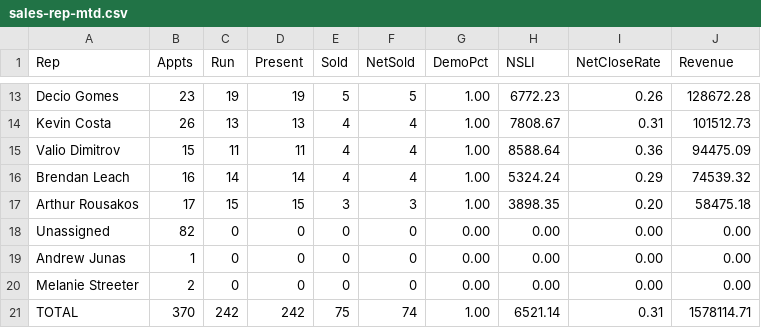
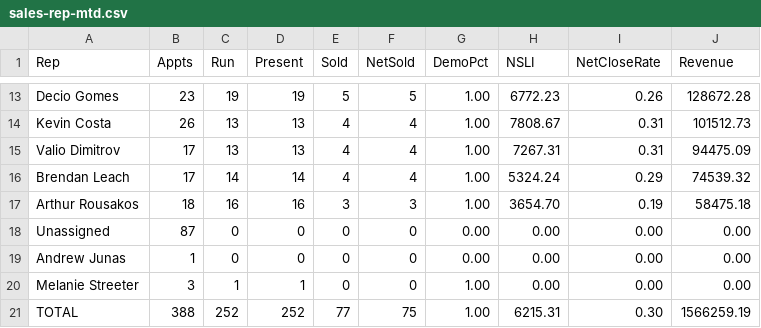
Before and after one commit to SeanSenno/rebath-sales-dashboard, a CSV file: data/sales-rep-mtd.csv, drawn as a sheet; only a part is shown, gaps mark what is left out; the diff covers the shown part only.

```diff
--- a/data/sales-rep-mtd.csv
+++ b/data/sales-rep-mtd.csv
@@ -14,8 +14,8 @@ Decio Gomes,23,19,19,5,5,1.00,6772.23,0.26,128672.28
 Kevin Costa,26,13,13,4,4,1.00,7808.67,0.31,101512.73
-Valio Dimitrov,15,11,11,4,4,1.00,8588.64,0.36,94475.09
-Brendan Leach,16,14,14,4,4,1.00,5324.24,0.29,74539.32
-Arthur Rousakos,17,15,15,3,3,1.00,3898.35,0.20,58475.18
-Unassigned,82,0,0,0,0,0.00,0.00,0.00,0.00
+Valio Dimitrov,17,13,13,4,4,1.00,7267.31,0.31,94475.09
+Brendan Leach,17,14,14,4,4,1.00,5324.24,0.29,74539.32
+Arthur Rousakos,18,16,16,3,3,1.00,3654.70,0.19,58475.18
+Unassigned,87,0,0,0,0,0.00,0.00,0.00,0.00
 Andrew Junas,1,0,0,0,0,0.00,0.00,0.00,0.00
-Melanie Streeter,2,0,0,0,0,0.00,0.00,0.00,0.00
-TOTAL,370,242,242,75,74,1.00,6521.14,0.31,1578114.71
+Melanie Streeter,3,1,1,0,0,1.00,0.00,0.00,0.00
+TOTAL,388,252,252,77,75,1.00,6215.31,0.30,1566259.19
```
Also changed, not shown: 30 edited cells elsewhere in this file.
